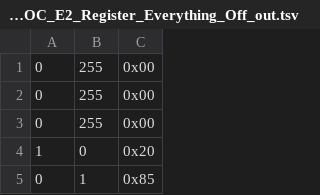
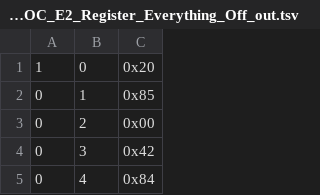
Before and after one commit to LosGatosLab/PXI6534, a TSV file: copy_RSOC_E2_Register_Everything_Off_out.tsv, drawn as a sheet; only a part is shown; the shorter side is filled out with more unchanged rows; the diff names each change by its address in the sheet, - before the commit and + after, or states it on an @@ line.

```diff
--- a/copy_RSOC_E2_Register_Everything_Off_out.tsv
+++ b/copy_RSOC_E2_Register_Everything_Off_out.tsv
-row 1: 0 | 255 | 0x00
-row 2: 0 | 255 | 0x00
-row 3: 0 | 255 | 0x00
```
Also changed, not shown: init_div_on.tsv, 10 other files.
